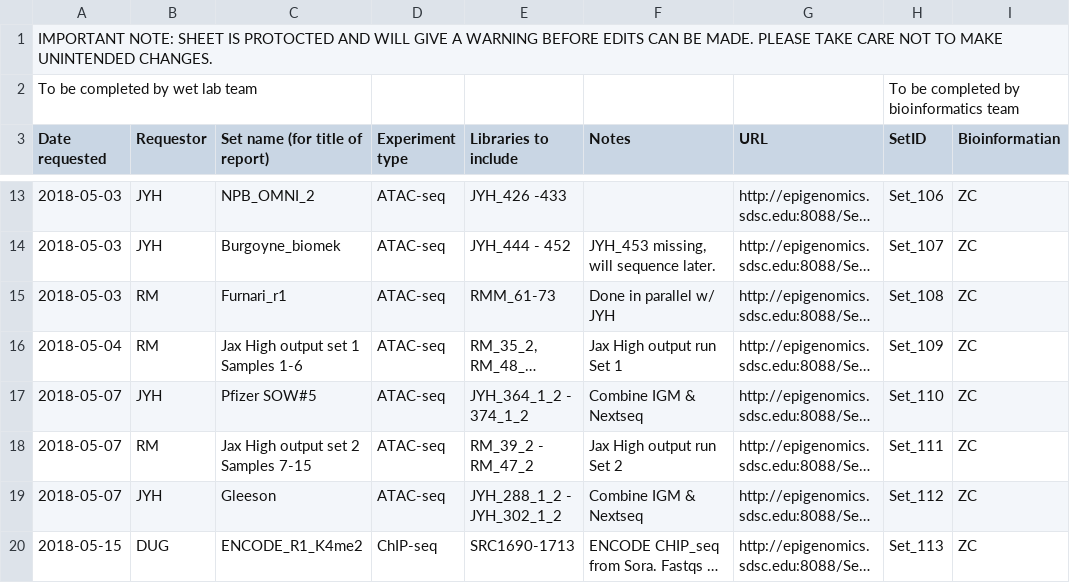
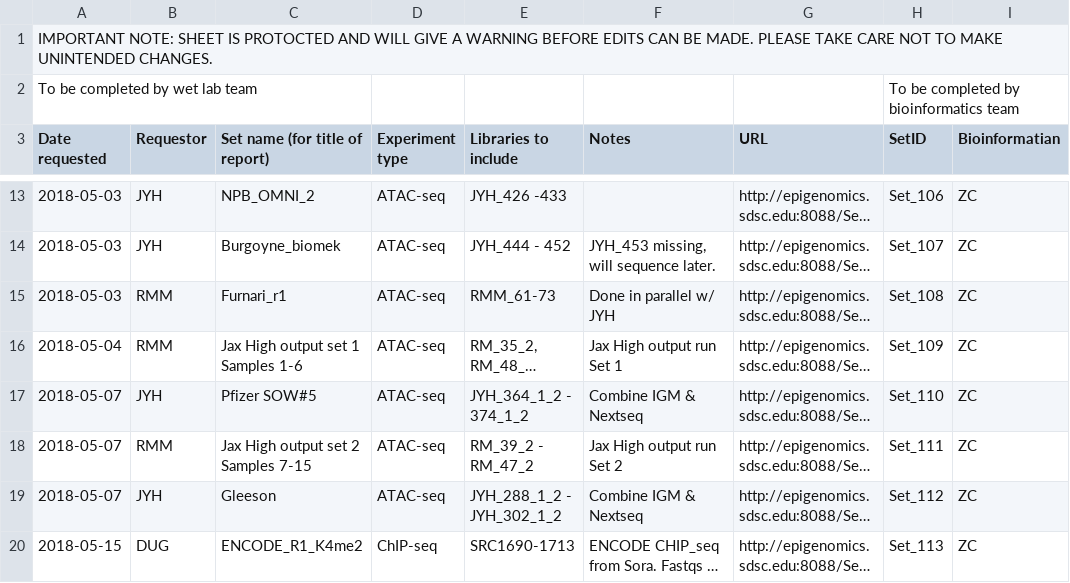
Before and after one commit to epigen-UCSD/epigen_ucsd_django, a TSV file: scripts/MSQcTS.tsv, drawn as a sheet; only a part is shown, gaps mark what is left out; long unchanged cells end in …; the diff covers the shown part only; the diff names each change by its address in the sheet, - before the commit and + after, or states it on an @@ line.

```diff
--- a/scripts/MSQcTS.tsv
+++ b/scripts/MSQcTS.tsv
-B15:B16 (Requestor): RM
+B15:B16 (Requestor): RMM
-B18 (Requestor): RM
+B18 (Requestor): RMM
```
Also changed, not shown: 8 edited cells elsewhere in this file, 1 other file.
